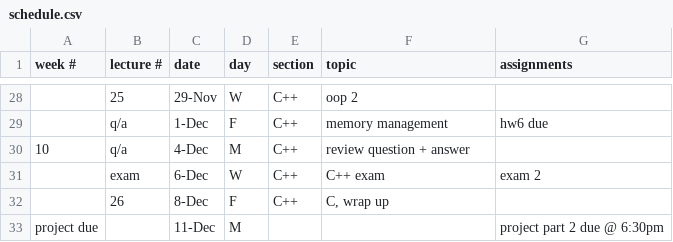
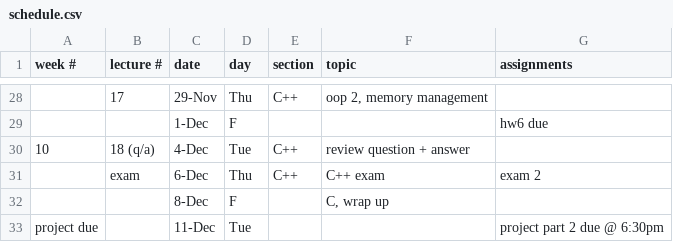
Before and after one commit to CME211/notes, a CSV file: schedule.csv, drawn as a sheet; only a part is shown, gaps mark what is left out; the diff covers the shown part only; the diff names each change by its address in the sheet, - before the commit and + after, or states it on an @@ line.

Commit message:
Amended schedule to exclude Friday lectures. Renumbered lectures.

```diff
--- a/schedule.csv
+++ b/schedule.csv
-B28 (lecture #): 25
+B28 (lecture #): 17
-D28 (day): W
+D28 (day): Thu
-F28 (topic): oop 2
+F28 (topic): oop 2, memory management
-B29 (lecture #): q/a
+B29 (lecture #): (empty)
-E29 (section): C++
+E29 (section): (empty)
-F29 (topic): memory management
+F29 (topic): (empty)
-B30 (lecture #): q/a
+B30 (lecture #): 18 (q/a)
-D30 (day): M
+D30 (day): Tue
-D31 (day): W
+D31 (day): Thu
-B32 (lecture #): 26
+B32 (lecture #): (empty)
-E32 (section): C++
+E32 (section): (empty)
-D33 (day): M
+D33 (day): Tue
```
Also changed, not shown: 6 added rows, 6 removed rows and 51 edited cells elsewhere in this file.
